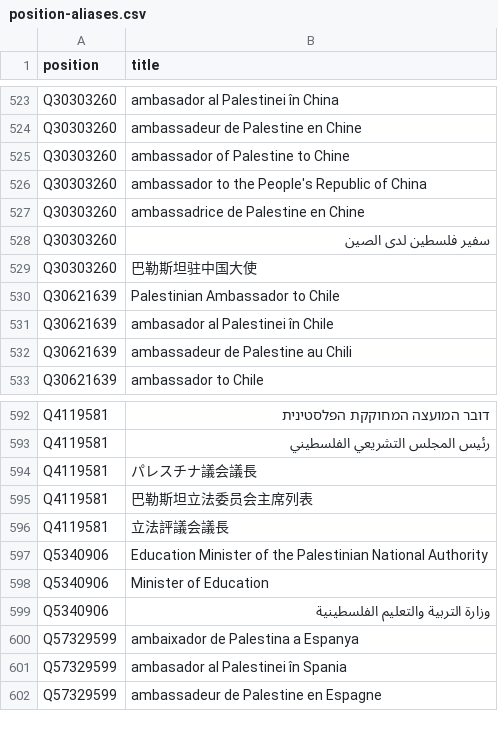
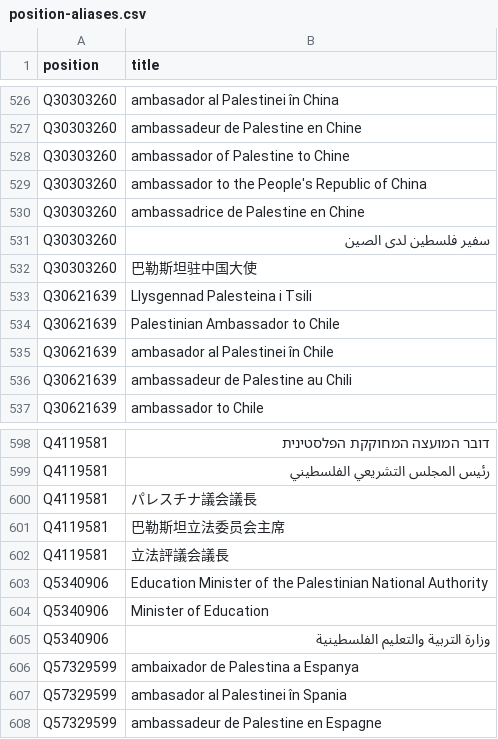
Before and after one commit to every-politician-scrapers/palestine, a CSV file: wikidata/results/position-aliases.csv, drawn as a sheet; only a part is shown, gaps mark what is left out; the diff covers the shown part only.

```diff
--- a/wikidata/results/position-aliases.csv
+++ b/wikidata/results/position-aliases.csv
@@ -529,2 +532,3 @@ Q30303260,سفير فلسطين لدى الصين
 Q30303260,巴勒斯坦驻中国大使
+Q30621639,Llysgennad Palesteina i Tsili
 Q30621639,Palestinian Ambassador to Chile
@@ -594,3 +600,3 @@ Q4119581,رئيس المجلس التشريعي الفلسطيني
 Q4119581,パレスチナ議会議長
-Q4119581,巴勒斯坦立法委员会主席列表
+Q4119581,巴勒斯坦立法委员会主席
 Q4119581,立法評議会議長
```
Also changed, not shown: 8 added rows and 3 removed rows elsewhere in this file.
